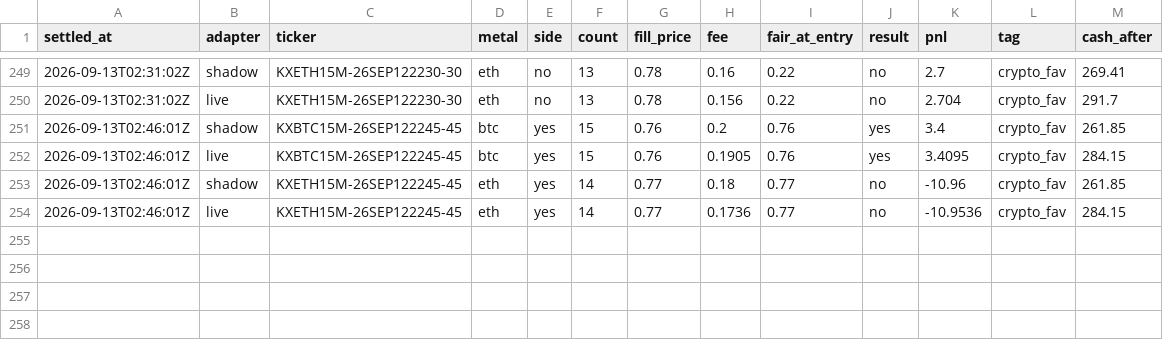
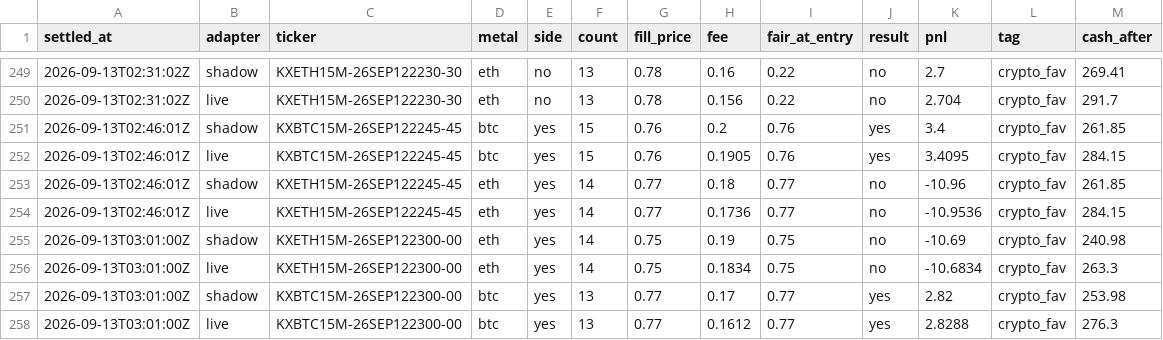
Before and after one commit to vinilpolepalli/quantfirm, a CSV file: state/kalshi_paper_trades.csv, drawn as a sheet; only a part is shown, gaps mark what is left out.

```diff
--- a/state/kalshi_paper_trades.csv
+++ b/state/kalshi_paper_trades.csv
@@ -254 +254,5 @@ settled_at,adapter,ticker,metal,side,count,fill_price,fee,fair_at_entry,result,p
 2026-09-13T02:46:01Z,live,KXETH15M-26SEP122245-45,eth,yes,14,0.77,0.1736,0.77,no,-10.9536,crypto_fav,284.15
+2026-09-13T03:01:00Z,shadow,KXETH15M-26SEP122300-00,eth,yes,14,0.75,0.19,0.75,no,-10.69,crypto_fav,240.98
+2026-09-13T03:01:00Z,live,KXETH15M-26SEP122300-00,eth,yes,14,0.75,0.1834,0.75,no,-10.6834,crypto_fav,263.3
+2026-09-13T03:01:00Z,shadow,KXBTC15M-26SEP122300-00,btc,yes,13,0.77,0.17,0.77,yes,2.82,crypto_fav,253.98
+2026-09-13T03:01:00Z,live,KXBTC15M-26SEP122300-00,btc,yes,13,0.77,0.1612,0.77,yes,2.8288,crypto_fav,276.3
```
Also changed, not shown: state/kalshi_div_paper_trades.csv, state/kalshi_poly_paper_trades.csv, 3 other files.
